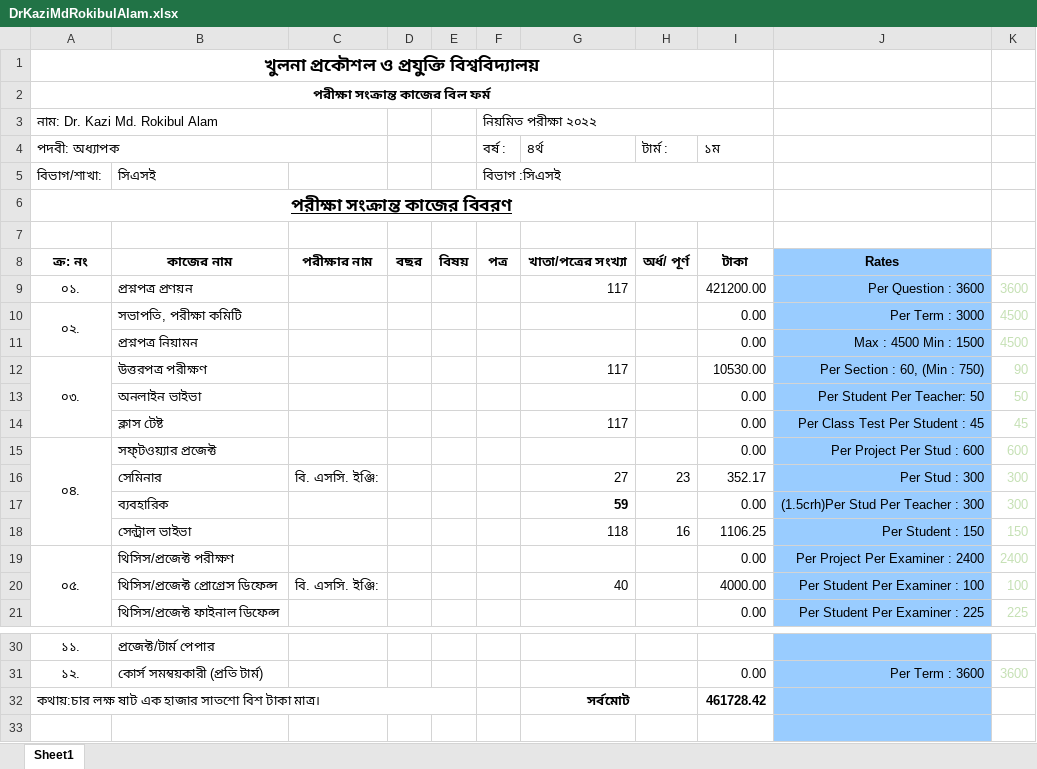
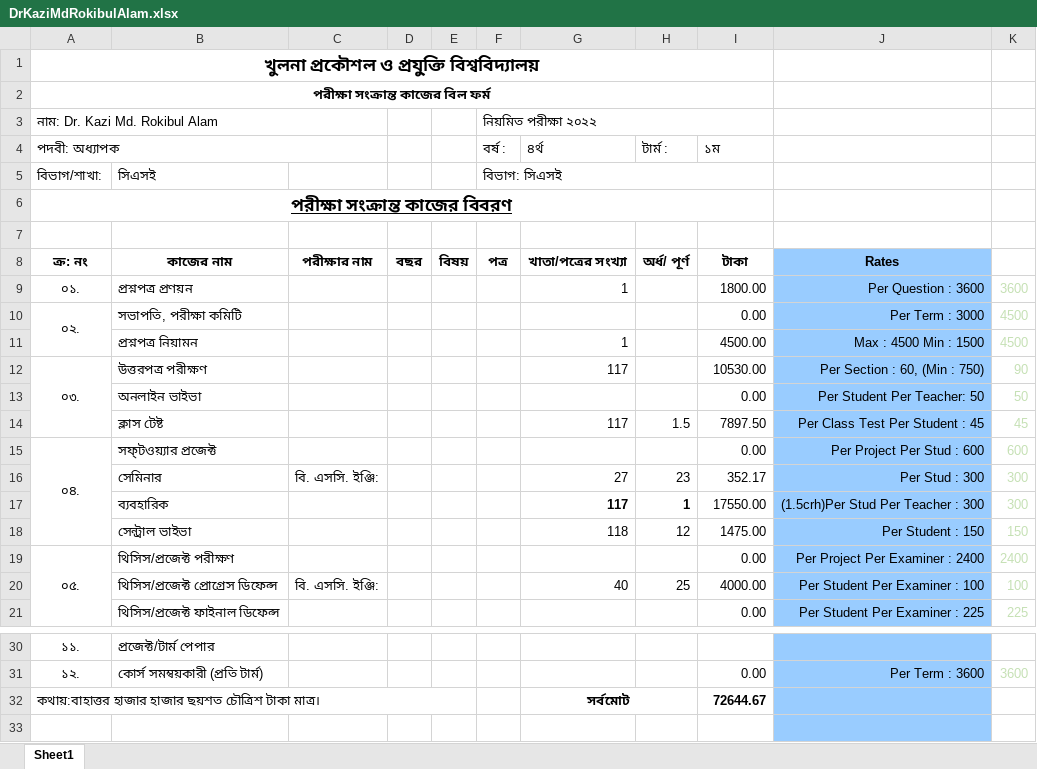
Before and after one commit to MachangDoniel/Sessional-CSE-3200-System-Development-Project, an Excel workbook: PDF to EXCEL/Project/Output2/DrKaziMdRokibulAlam.xlsx, sheet Sheet1, drawn as a sheet; only a part is shown, gaps mark what is left out; values as stored, in another font and other column widths than the file's, no borders; charts and pictures not drawn; removed rows and columns are numbered as before the commit, all else as after; the diff names each change by its address in the sheet, - before the commit and + after, or states it on an @@ line.

```diff
--- a/PDF to EXCEL/Project/Output2/DrKaziMdRokibulAlam.xlsx (sheet Sheet1)
+++ b/PDF to EXCEL/Project/Output2/DrKaziMdRokibulAlam.xlsx (sheet Sheet1)
-F5 (বর্ষ :): বিভাগ :সিএসই
+F5 (বর্ষ :): বিভাগ: সিএসই
-G9 (৪র্থ): 117
+G9 (৪র্থ): 1
-I9 (১ম): 421200.00
+I9 (১ম): 1800.00
-G11 (৪র্থ): (empty)
+G11 (৪র্থ): 1
-I11 (১ম): 0.00
+I11 (১ম): 4500.00
-H14 (টার্ম :): (empty)
+H14 (টার্ম :): 1.5
-I14 (১ম): 0.00
+I14 (১ম): 7897.50
-G17 (৪র্থ): 59
+G17 (৪র্থ): 117
-H17 (টার্ম :): (empty)
+H17 (টার্ম :): 1
-I17 (১ম): 0.00
+I17 (১ম): 17550.00
-H18 (টার্ম :): 16
+H18 (টার্ম :): 12
-I18 (১ম): 1106.25
+I18 (১ম): 1475.00
-H20 (টার্ম :): (empty)
+H20 (টার্ম :): 25
-row 32: কথায়:চার লক্ষ ষাট এক হাজার সাতশো বিশ টাকা মাত্র। |  |  |  |  |  | সর্বমোট |  | 461728.42
+row 32: কথায়:বাহাত্তর হাজার হাজার ছয়শত চৌত্রিশ টাকা মাত্র। |  |  |  |  |  | সর্বমোট |  | 72644.67
```
Also changed, not shown: PDF to EXCEL/Project/Output2/AllTables/committee.xlsx, PDF to EXCEL/Project/Output2/DrSkMdMasudulAhsan.xlsx, 41 other files.
